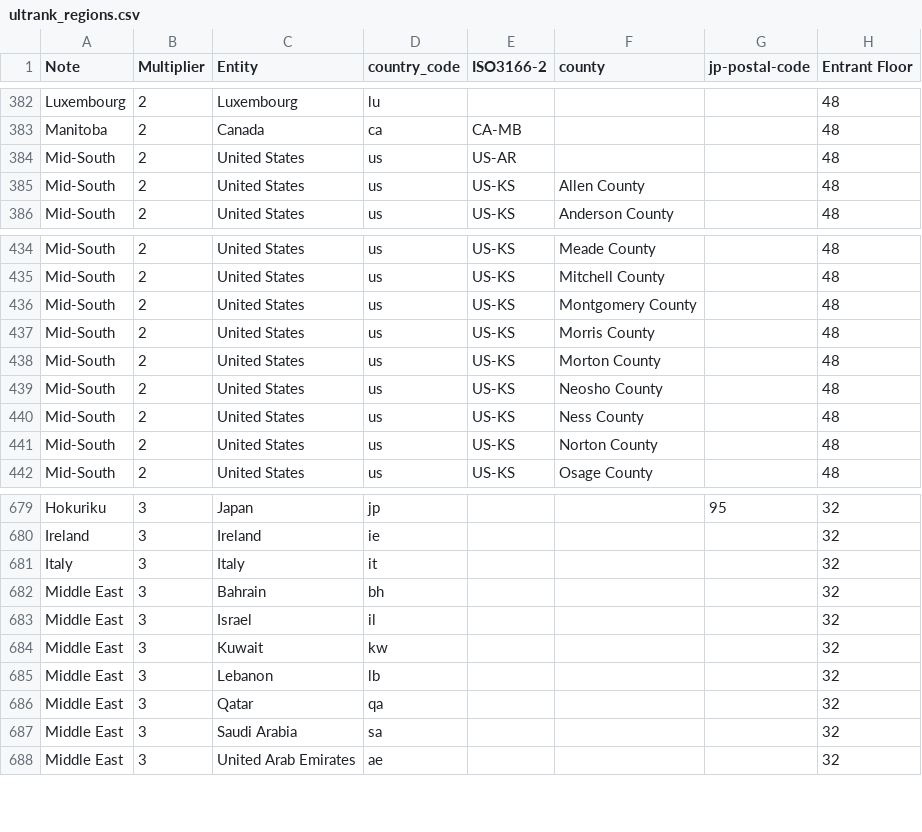
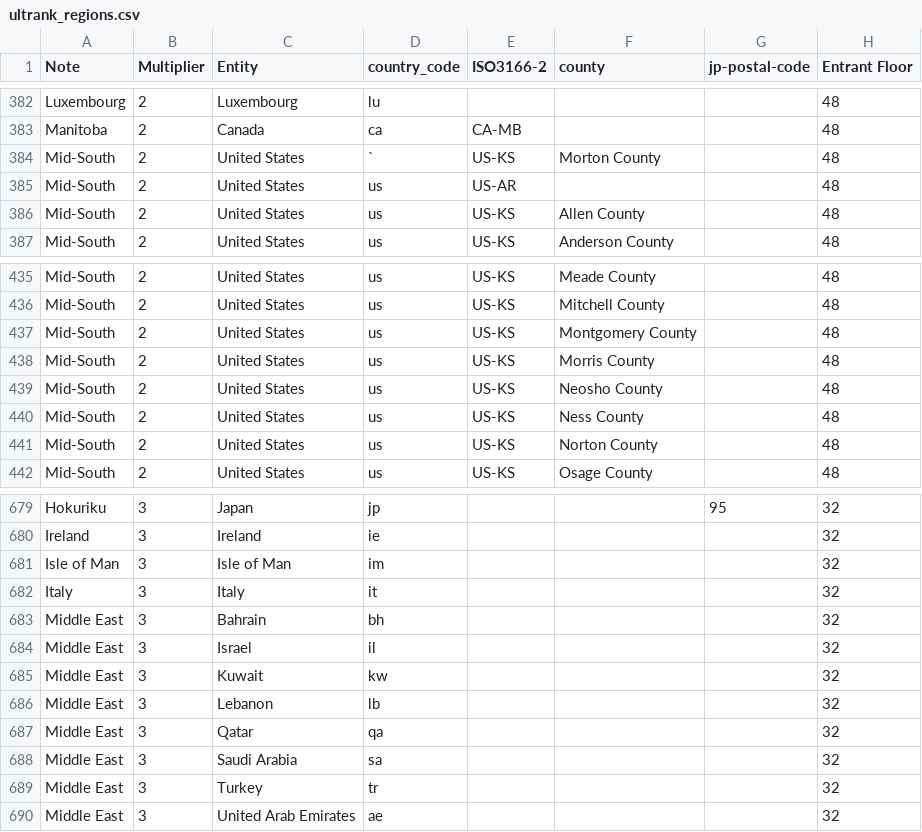
Before and after one commit to kenniky/ultrank-scoring, a CSV file: ultrank_regions.csv, drawn as a sheet; only a part is shown, gaps mark what is left out; removed rows and columns are numbered as before the commit, all else as after; the diff names each change by its address in the sheet, - before the commit and + after, or states it on an @@ line.

```diff
--- a/ultrank_regions.csv
+++ b/ultrank_regions.csv
+row 384: Mid-South | 2 | United States | ` | US-KS | Morton County |  | 48
-row 438: Mid-South | 2 | United States | us | US-KS | Morton County |  | 48
+row 681: Isle of Man | 3 | Isle of Man | im |  |  |  | 32
+row 689: Middle East | 3 | Turkey | tr |  |  |  | 32
```
Also changed, not shown: ultrank_players.csv, ultrank_tags.csv, 1 other file.
